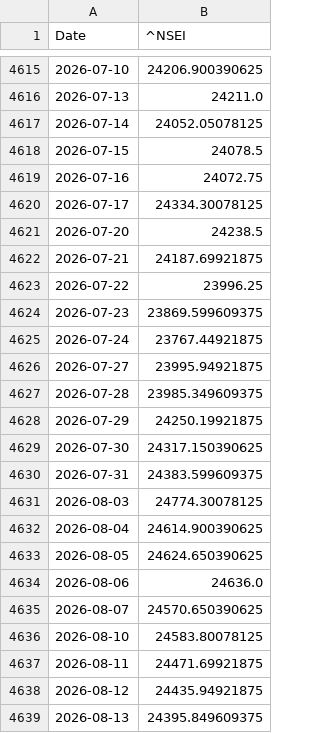
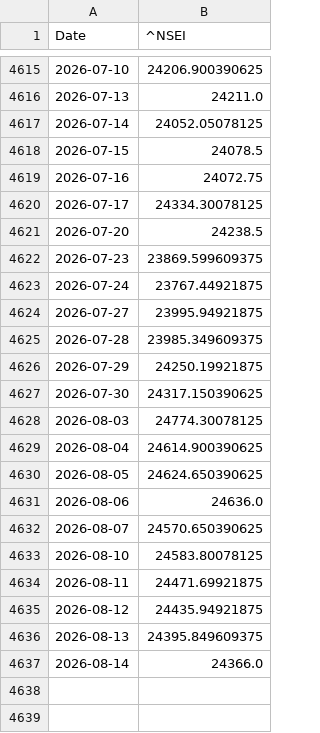
Before and after one commit to Sumanthputanemahesh/FEAR-AND-GREED-INDEX-INDIA, a CSV file: docs/data/yf_raw/nifty50.csv, drawn as a sheet; only a part is shown, gaps mark what is left out.

```diff
--- a/docs/data/yf_raw/nifty50.csv
+++ b/docs/data/yf_raw/nifty50.csv
@@ -4621,4 +4621,2 @@ Date,^NSEI
 2026-07-20,24238.5
-2026-07-21,24187.69921875
-2026-07-22,23996.25
 2026-07-23,23869.599609375
@@ -4629,3 +4627,2 @@ Date,^NSEI
 2026-07-30,24317.150390625
-2026-07-31,24383.599609375
 2026-08-03,24774.30078125
@@ -4639 +4636,2 @@ Date,^NSEI
 2026-08-13,24395.849609375
+2026-08-14,24366.0
```
Also changed, not shown: docs/data/india_fgi_core.csv, docs/data/india_fgi_extended.csv, 8 other files.
